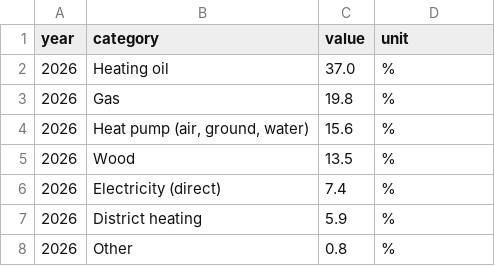
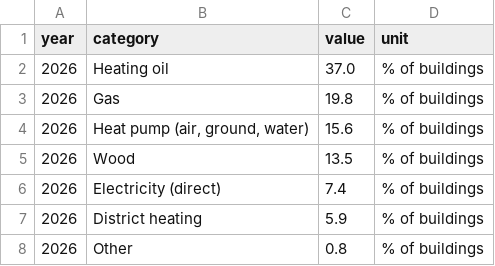
Before and after one commit to BartonChenTW/Swiss-energy-system-data, a CSV file: data/processed/buildings/heating_energy_source.csv, drawn as a sheet.

```diff
--- a/data/processed/buildings/heating_energy_source.csv
+++ b/data/processed/buildings/heating_energy_source.csv
@@ -1,8 +1,8 @@
 year,category,value,unit
-2026,Heating oil,37.0,%
-2026,Gas,19.8,%
-2026,"Heat pump (air, ground, water)",15.6,%
-2026,Wood,13.5,%
-2026,Electricity (direct),7.4,%
-2026,District heating,5.9,%
-2026,Other,0.8,%
+2026,Heating oil,37.0,% of buildings
+2026,Gas,19.8,% of buildings
+2026,"Heat pump (air, ground, water)",15.6,% of buildings
+2026,Wood,13.5,% of buildings
+2026,Electricity (direct),7.4,% of buildings
+2026,District heating,5.9,% of buildings
+2026,Other,0.8,% of buildings
```
Also changed, not shown: 3 other files.
